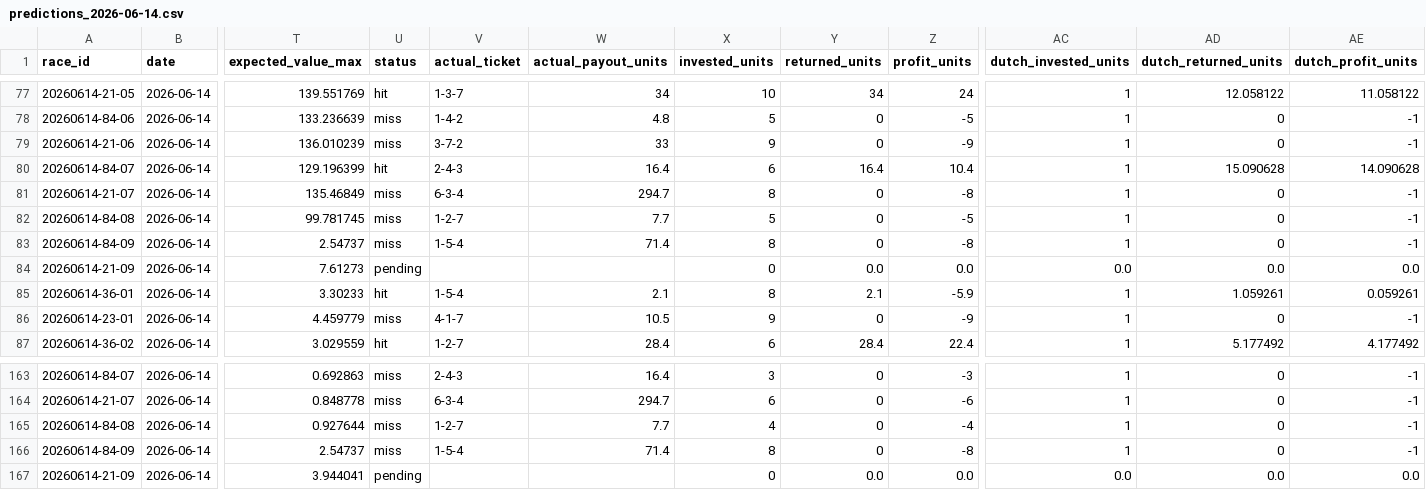
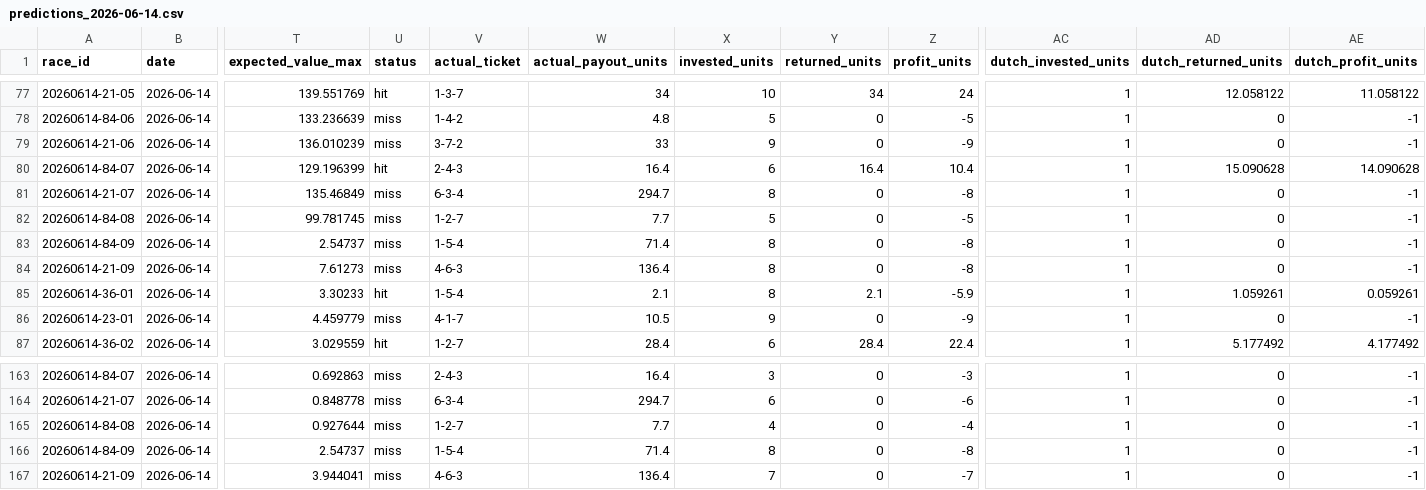
Before and after one commit to t-nonomura/keirin-ai-forward-report, a CSV file: data/ai_memo_forward/predictions_2026-06-14.csv, drawn as a sheet; only a part is shown, gaps mark what is left out; the diff names each change by its address in the sheet, - before the commit and + after, or states it on an @@ line.

```diff
--- a/data/ai_memo_forward/predictions_2026-06-14.csv
+++ b/data/ai_memo_forward/predictions_2026-06-14.csv
-U84 (status): pending
+U84 (status): miss
-V84 (actual_ticket): (empty)
+V84 (actual_ticket): 4-6-3
-W84 (actual_payout_units): (empty)
+W84 (actual_payout_units): 136.4
-X84 (invested_units): 0
+X84 (invested_units): 8
-Y84 (returned_units): 0.0
+Y84 (returned_units): 0
-Z84 (profit_units): 0.0
+Z84 (profit_units): -8
-AC84 (dutch_invested_units): 0.0
+AC84 (dutch_invested_units): 1
-AD84 (dutch_returned_units): 0.0
+AD84 (dutch_returned_units): 0
-AE84 (dutch_profit_units): 0.0
+AE84 (dutch_profit_units): -1
-U167 (status): pending
+U167 (status): miss
-V167 (actual_ticket): (empty)
+V167 (actual_ticket): 4-6-3
-W167 (actual_payout_units): (empty)
+W167 (actual_payout_units): 136.4
-X167 (invested_units): 0
+X167 (invested_units): 7
-Y167 (returned_units): 0.0
+Y167 (returned_units): 0
-Z167 (profit_units): 0.0
+Z167 (profit_units): -7
-AC167 (dutch_invested_units): 0.0
+AC167 (dutch_invested_units): 1
-AD167 (dutch_returned_units): 0.0
+AD167 (dutch_returned_units): 0
-AE167 (dutch_profit_units): 0.0
+AE167 (dutch_profit_units): -1
```
Also changed, not shown: 1 other file.
